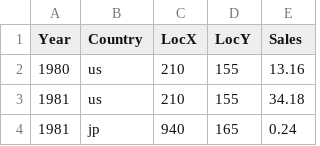
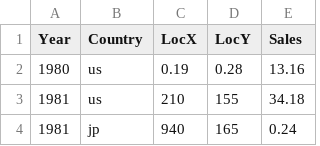
Before and after one commit to dresyios/ProjetVisuDonnee2022, a CSV file: dataset.csv, drawn as a sheet; only a part is shown.

```diff
--- a/dataset.csv
+++ b/dataset.csv
@@ -1,3 +1,3 @@
 Year,Country,LocX,LocY,Sales
-1980,us,210,155,13.16
+1980,us,0.19,0.28,13.16
 1981,us,210,155,34.18
```
Also changed, not shown: 1 other file.
